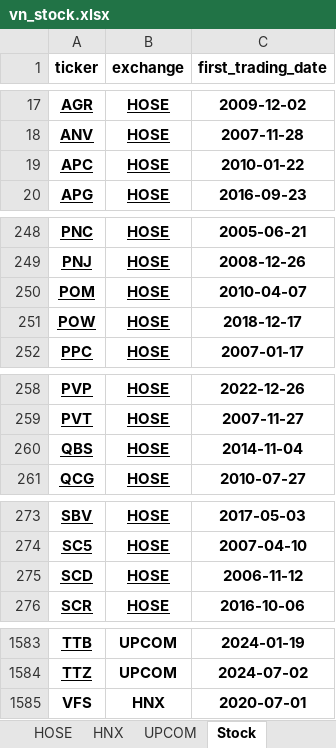
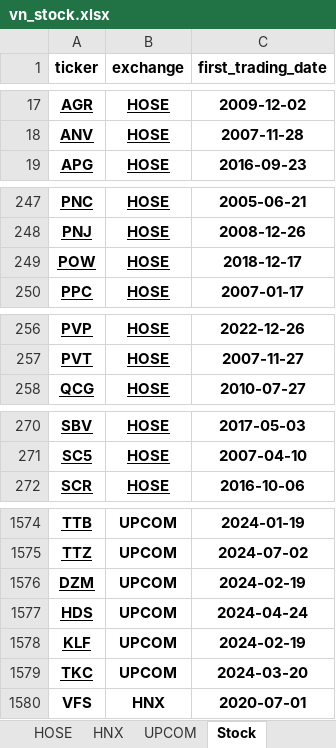
Before and after one commit to duyhuwng2910/Real-Time-Stock-Data-Processing-System, an Excel workbook: Excel files/vn_stock.xlsx, sheet Stock, drawn as a sheet; only a part is shown, gaps mark what is left out; values as stored, in another font and other column widths than the file's, no borders; removed rows and columns are numbered as before the commit, all else as after; the diff covers the shown part only; the diff names each change by its address in the sheet, - before the commit and + after, or states it on an @@ line.

Commit message:
Commit date 14-05-2024: - Update ticker list

```diff
--- a/Excel files/vn_stock.xlsx (sheet Stock)
+++ b/Excel files/vn_stock.xlsx (sheet Stock)
-row 19: APC | HOSE | 2010-01-22
-row 250: POM | HOSE | 2010-04-07
-row 260: QBS | HOSE | 2014-11-04
-row 275: SCD | HOSE | 2006-11-12
+row 1576: DZM | UPCOM | 2024-02-19
+row 1577: HDS | UPCOM | 2024-04-24
+row 1578: KLF | UPCOM | 2024-02-19
+row 1579: TKC | UPCOM | 2024-03-20
```
Also changed, not shown: 5 removed rows elsewhere in this sheet.
